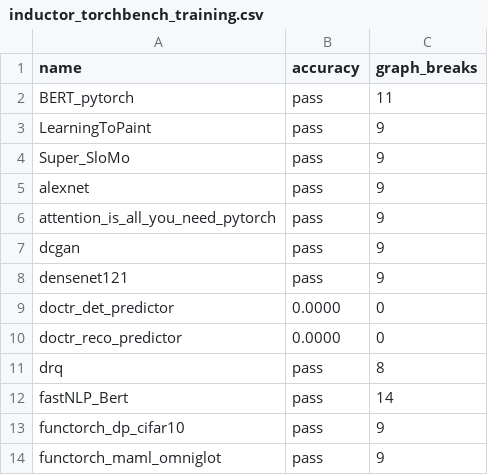
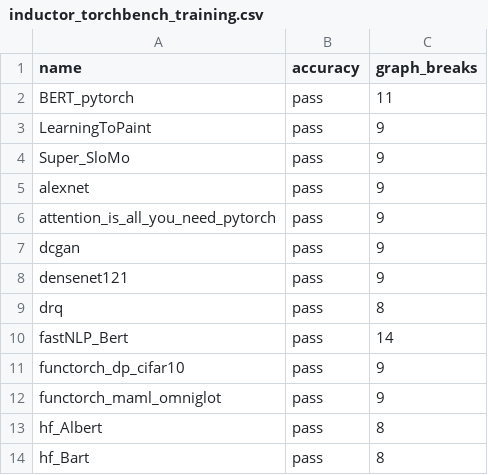
Before and after one commit to sangoi-exe/pytorch, a CSV file: benchmarks/dynamo/ci_expected_accuracy/inductor_torchbench_training.csv, drawn as a sheet; only a part is shown; the shorter side is filled out with more unchanged rows.

Commit message:
Revert "Mark doctr_det_predictor as broken on master (#99370)"
This reverts commit ed18b2b79dfec1719820c848ec2d8a778c88dd1c.

Reverted https://github.com/pytorch/pytorch/pull/99370 on behalf of https://github.com/ezyang due to malfet already directly fixed it

```diff
--- a/benchmarks/dynamo/ci_expected_accuracy/inductor_torchbench_training.csv
+++ b/benchmarks/dynamo/ci_expected_accuracy/inductor_torchbench_training.csv
@@ -8,4 +8,2 @@ dcgan,pass,9
 densenet121,pass,9
-doctr_det_predictor,0.0000,0
-doctr_reco_predictor,0.0000,0
 drq,pass,8
```
Also changed, not shown: benchmarks/dynamo/ci_expected_accuracy/inductor_timm_dynamic_inference.csv, benchmarks/dynamo/ci_expected_accuracy/inductor_timm_dynamic_training.csv, 6 other files.
